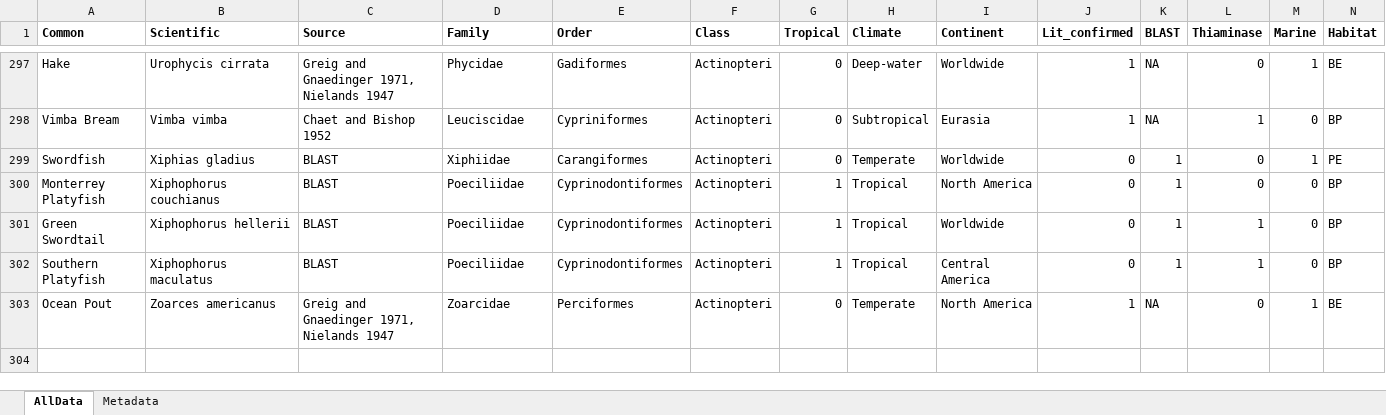
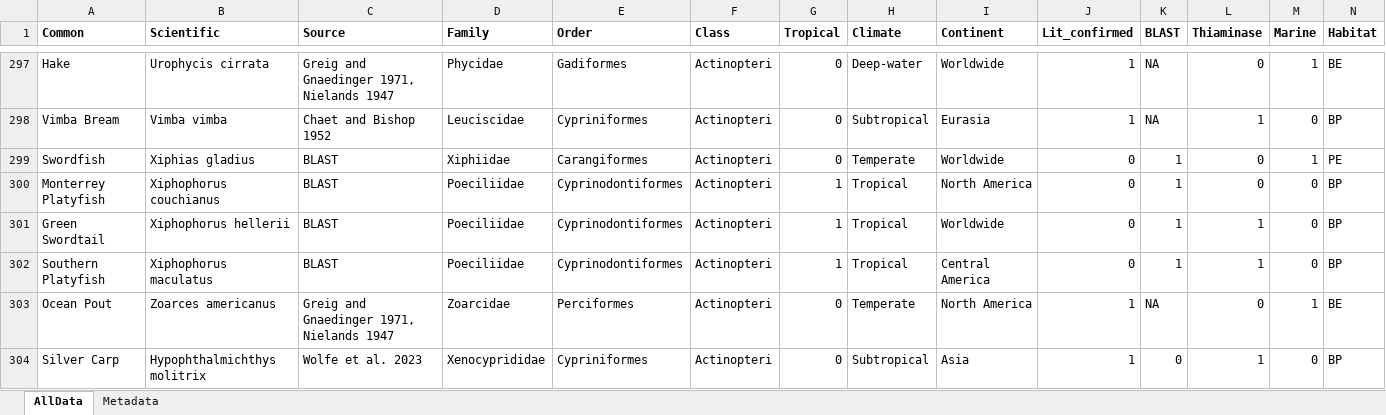
Before and after one commit to freyarowland/Thiaminase, an Excel workbook: data/Appendix_ThiaminaseManuscript.xlsx, sheet AllData, drawn as a sheet; only a part is shown, gaps mark what is left out; values as stored, in another font and other column widths than the file's, no borders; rows hold the shown columns only; the diff names each change by its address in the sheet, - before the commit and + after, or states it on an @@ line.

Commit message:
Modified appendix table to include Wolfe et al. 2023 silver carp

```diff
--- a/data/Appendix_ThiaminaseManuscript.xlsx (sheet AllData)
+++ b/data/Appendix_ThiaminaseManuscript.xlsx (sheet AllData)
+row 304: Silver Carp | Hypophthalmichthys molitrix | Wolfe et al. 2023 | Xenocyprididae | Cypriniformes | Actinopteri | 0 | Subtropical | Asia | 1 | 0 | 1 | 0 | BP
```
